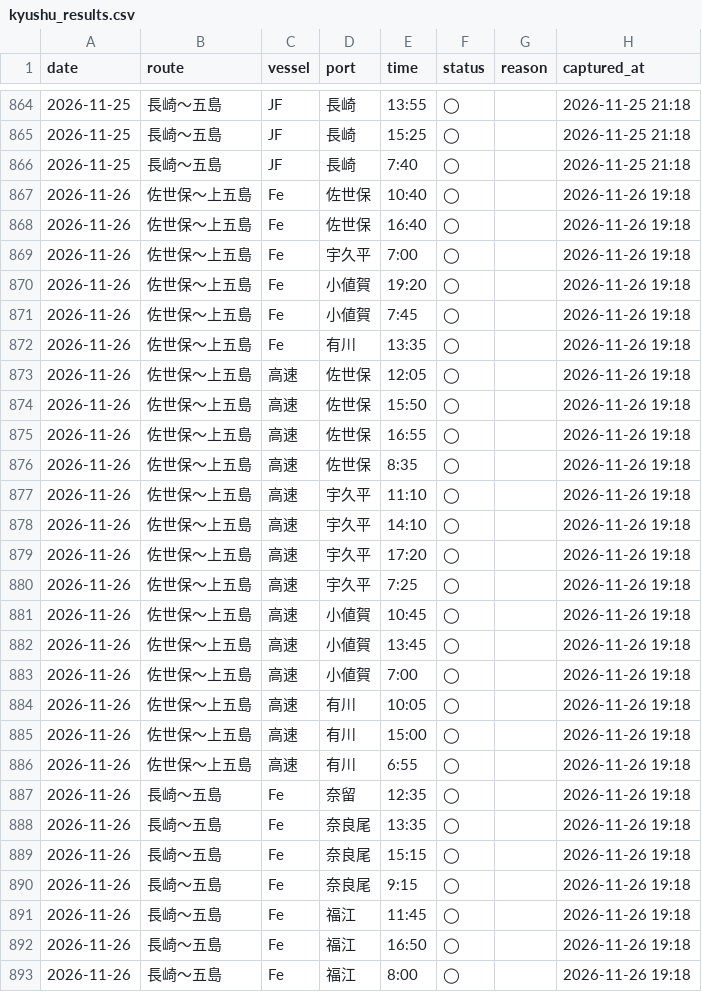
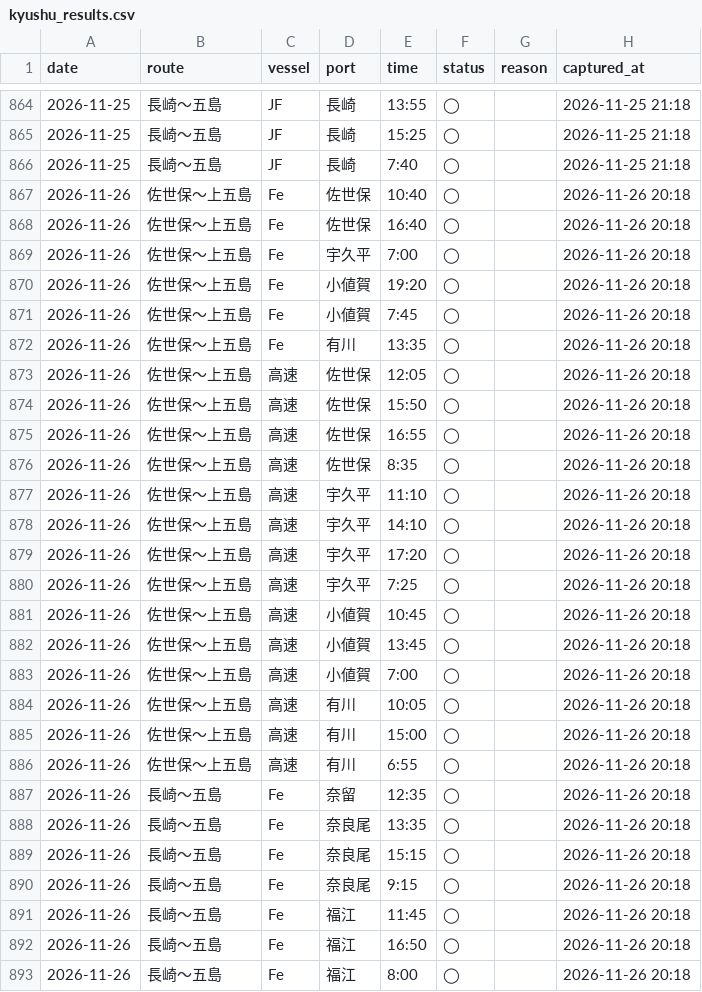
Before and after one commit to 510010/shinkamigoto-route-guide, a CSV file: history/kyushu_results.csv, drawn as a sheet; only a part is shown, gaps mark what is left out; the diff covers the shown part only.

```diff
--- a/history/kyushu_results.csv
+++ b/history/kyushu_results.csv
@@ -866,28 +866,28 @@ date,route,vessel,port,time,status,reason,captured_at
 2026-11-25,長崎〜五島,JF,長崎,7:40,◯,,2026-11-25 21:18
-2026-11-26,佐世保〜上五島,Fe,佐世保,10:40,◯,,2026-11-26 19:18
-2026-11-26,佐世保〜上五島,Fe,佐世保,16:40,◯,,2026-11-26 19:18
-2026-11-26,佐世保〜上五島,Fe,宇久平,7:00,◯,,2026-11-26 19:18
-2026-11-26,佐世保〜上五島,Fe,小値賀,19:20,◯,,2026-11-26 19:18
-2026-11-26,佐世保〜上五島,Fe,小値賀,7:45,◯,,2026-11-26 19:18
-2026-11-26,佐世保〜上五島,Fe,有川,13:35,◯,,2026-11-26 19:18
-2026-11-26,佐世保〜上五島,高速,佐世保,12:05,◯,,2026-11-26 19:18
-2026-11-26,佐世保〜上五島,高速,佐世保,15:50,◯,,2026-11-26 19:18
-2026-11-26,佐世保〜上五島,高速,佐世保,16:55,◯,,2026-11-26 19:18
-2026-11-26,佐世保〜上五島,高速,佐世保,8:35,◯,,2026-11-26 19:18
-2026-11-26,佐世保〜上五島,高速,宇久平,11:10,◯,,2026-11-26 19:18
-2026-11-26,佐世保〜上五島,高速,宇久平,14:10,◯,,2026-11-26 19:18
-2026-11-26,佐世保〜上五島,高速,宇久平,17:20,◯,,2026-11-26 19:18
-2026-11-26,佐世保〜上五島,高速,宇久平,7:25,◯,,2026-11-26 19:18
-2026-11-26,佐世保〜上五島,高速,小値賀,10:45,◯,,2026-11-26 19:18
-2026-11-26,佐世保〜上五島,高速,小値賀,13:45,◯,,2026-11-26 19:18
-2026-11-26,佐世保〜上五島,高速,小値賀,7:00,◯,,2026-11-26 19:18
-2026-11-26,佐世保〜上五島,高速,有川,10:05,◯,,2026-11-26 19:18
-2026-11-26,佐世保〜上五島,高速,有川,15:00,◯,,2026-11-26 19:18
-2026-11-26,佐世保〜上五島,高速,有川,6:55,◯,,2026-11-26 19:18
-2026-11-26,長崎〜五島,Fe,奈留,12:35,◯,,2026-11-26 19:18
-2026-11-26,長崎〜五島,Fe,奈良尾,13:35,◯,,2026-11-26 19:18
-2026-11-26,長崎〜五島,Fe,奈良尾,15:15,◯,,2026-11-26 19:18
-2026-11-26,長崎〜五島,Fe,奈良尾,9:15,◯,,2026-11-26 19:18
-2026-11-26,長崎〜五島,Fe,福江,11:45,◯,,2026-11-26 19:18
-2026-11-26,長崎〜五島,Fe,福江,16:50,◯,,2026-11-26 19:18
-2026-11-26,長崎〜五島,Fe,福江,8:00,◯,,2026-11-26 19:18
+2026-11-26,佐世保〜上五島,Fe,佐世保,10:40,◯,,2026-11-26 20:18
+2026-11-26,佐世保〜上五島,Fe,佐世保,16:40,◯,,2026-11-26 20:18
+2026-11-26,佐世保〜上五島,Fe,宇久平,7:00,◯,,2026-11-26 20:18
+2026-11-26,佐世保〜上五島,Fe,小値賀,19:20,◯,,2026-11-26 20:18
+2026-11-26,佐世保〜上五島,Fe,小値賀,7:45,◯,,2026-11-26 20:18
+2026-11-26,佐世保〜上五島,Fe,有川,13:35,◯,,2026-11-26 20:18
+2026-11-26,佐世保〜上五島,高速,佐世保,12:05,◯,,2026-11-26 20:18
+2026-11-26,佐世保〜上五島,高速,佐世保,15:50,◯,,2026-11-26 20:18
+2026-11-26,佐世保〜上五島,高速,佐世保,16:55,◯,,2026-11-26 20:18
+2026-11-26,佐世保〜上五島,高速,佐世保,8:35,◯,,2026-11-26 20:18
+2026-11-26,佐世保〜上五島,高速,宇久平,11:10,◯,,2026-11-26 20:18
+2026-11-26,佐世保〜上五島,高速,宇久平,14:10,◯,,2026-11-26 20:18
+2026-11-26,佐世保〜上五島,高速,宇久平,17:20,◯,,2026-11-26 20:18
+2026-11-26,佐世保〜上五島,高速,宇久平,7:25,◯,,2026-11-26 20:18
+2026-11-26,佐世保〜上五島,高速,小値賀,10:45,◯,,2026-11-26 20:18
+2026-11-26,佐世保〜上五島,高速,小値賀,13:45,◯,,2026-11-26 20:18
+2026-11-26,佐世保〜上五島,高速,小値賀,7:00,◯,,2026-11-26 20:18
+2026-11-26,佐世保〜上五島,高速,有川,10:05,◯,,2026-11-26 20:18
+2026-11-26,佐世保〜上五島,高速,有川,15:00,◯,,2026-11-26 20:18
+2026-11-26,佐世保〜上五島,高速,有川,6:55,◯,,2026-11-26 20:18
+2026-11-26,長崎〜五島,Fe,奈留,12:35,◯,,2026-11-26 20:18
+2026-11-26,長崎〜五島,Fe,奈良尾,13:35,◯,,2026-11-26 20:18
+2026-11-26,長崎〜五島,Fe,奈良尾,15:15,◯,,2026-11-26 20:18
+2026-11-26,長崎〜五島,Fe,奈良尾,9:15,◯,,2026-11-26 20:18
+2026-11-26,長崎〜五島,Fe,福江,11:45,◯,,2026-11-26 20:18
+2026-11-26,長崎〜五島,Fe,福江,16:50,◯,,2026-11-26 20:18
+2026-11-26,長崎〜五島,Fe,福江,8:00,◯,,2026-11-26 20:18
```
Also changed, not shown: 15 edited cells elsewhere in this file, history/shadow_status_log.csv, 3 other files.
